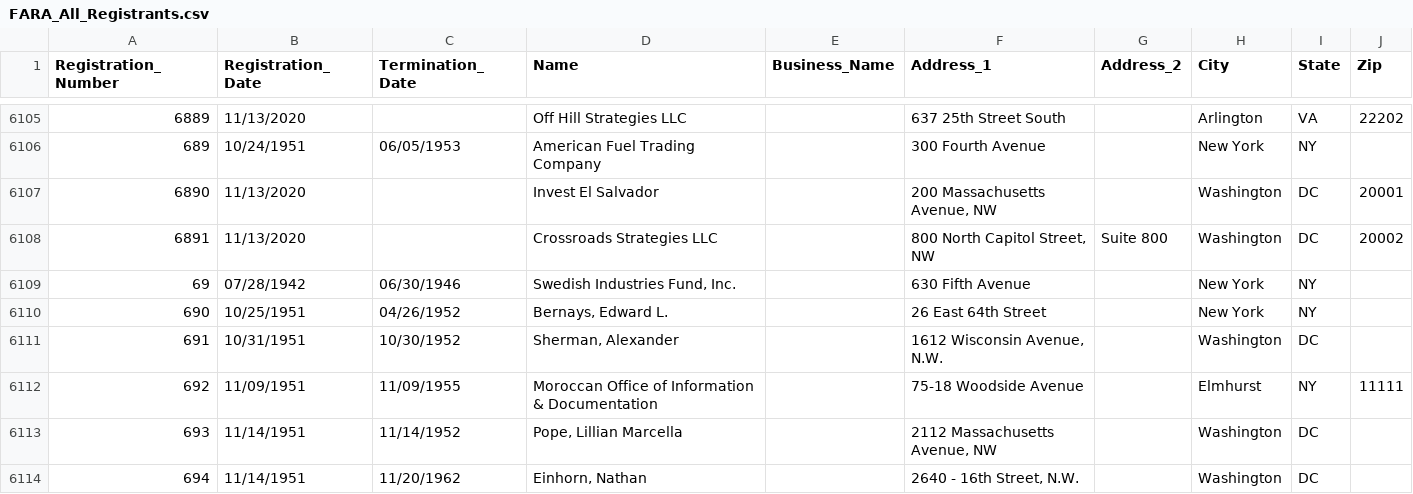
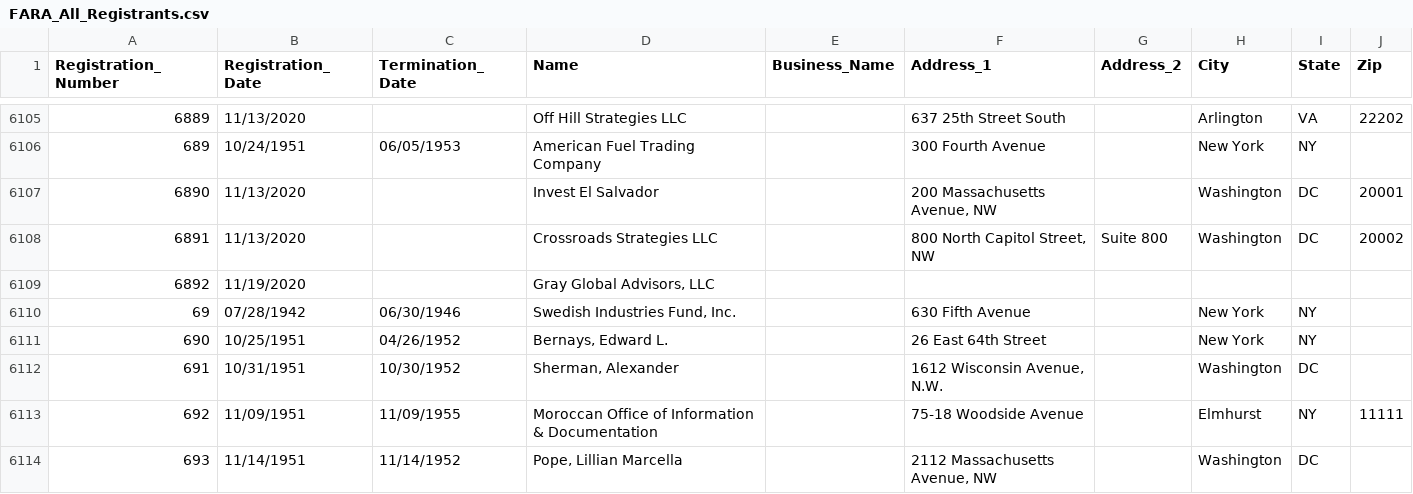
Before and after one commit to simonw/fara-history, a CSV file: FARA_All_Registrants.csv, drawn as a sheet; only a part is shown, gaps mark what is left out; the shorter side is filled out with more unchanged rows.

Commit message:
1 row added
  Registration_Number: 6892
  Registration_Date: 11/19/2020
  Termination_Date:
  Name: Gray Global Advisors, LLC
  Business_Name:
  Address_1:
  Address_2:
  City:
  State:
  Zip:

[skip ci]

```diff
--- a/FARA_All_Registrants.csv
+++ b/FARA_All_Registrants.csv
@@ -6108,2 +6108,3 @@
 "6891","11/13/2020","","Crossroads Strategies LLC","","800 North Capitol Street, NW","Suite 800","Washington","DC","20002"
+"6892","11/19/2020","","Gray Global Advisors, LLC","","","","","",""
 "69","07/28/1942","06/30/1946","Swedish Industries Fund, Inc.","","630 Fifth Avenue","","New York","NY",""
```
